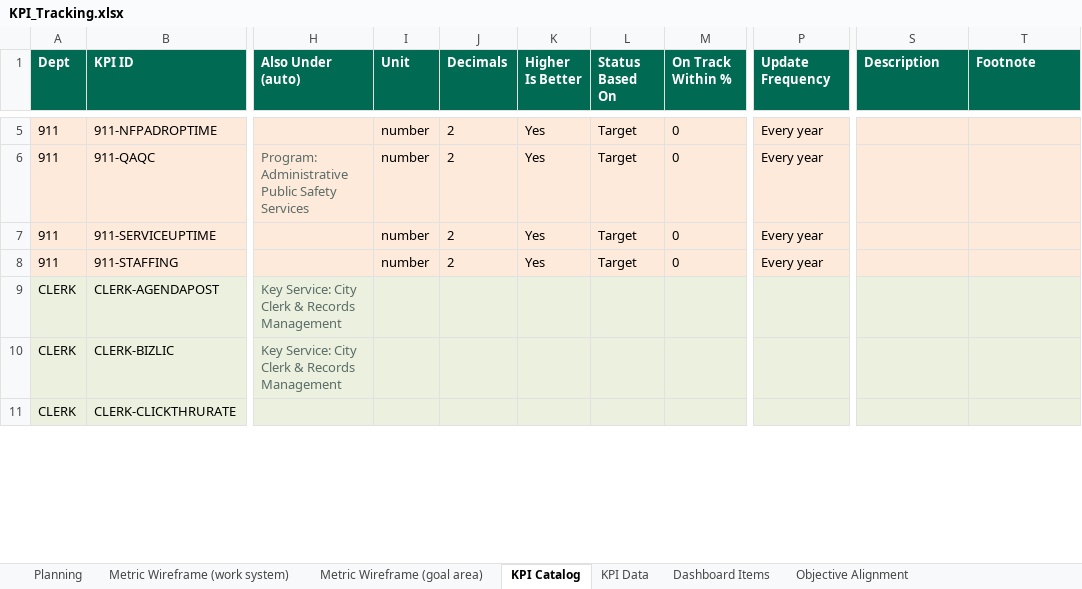
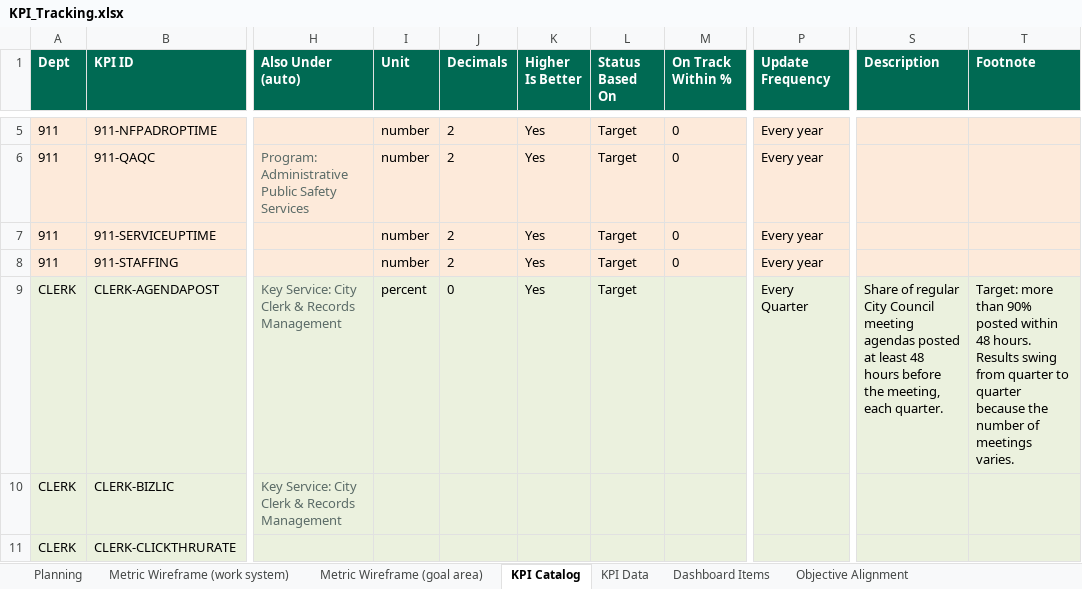
Before and after one commit to marycathrynlord-test/CoD_PerformanceDash_External, an Excel workbook: KPI_Tracking.xlsx, sheet KPI Catalog, drawn as a sheet; only a part is shown, gaps mark what is left out; values as stored, in another font and other column widths than the file's, no borders; the diff covers the shown part only; the diff names each change by its address in the sheet, - before the commit and + after, or states it on an @@ line.

```diff
--- a/KPI_Tracking.xlsx (sheet KPI Catalog)
+++ b/KPI_Tracking.xlsx (sheet KPI Catalog)
-I9 (Unit): (empty)
+I9 (Unit): percent
-J9 (Decimals): (empty)
+J9 (Decimals): 0
-K9 (Higher Is Better): (empty)
+K9 (Higher Is Better): Yes
-L9 (Status Based On): (empty)
+L9 (Status Based On): Target
-P9 (Update Frequency): (empty)
+P9 (Update Frequency): Every Quarter
-S9 (Description): (empty)
+S9 (Description): Share of regular City Council meeting agendas posted at least 48 hours before the meeting, each quarter.
-T9 (Footnote): (empty)
+T9 (Footnote): Target: more than 90% posted within 48 hours. Results swing from quarter to quarter because the number of meetings varies.
```
Also changed, not shown: 27 edited cells elsewhere in this sheet, sheet KPI Data.
